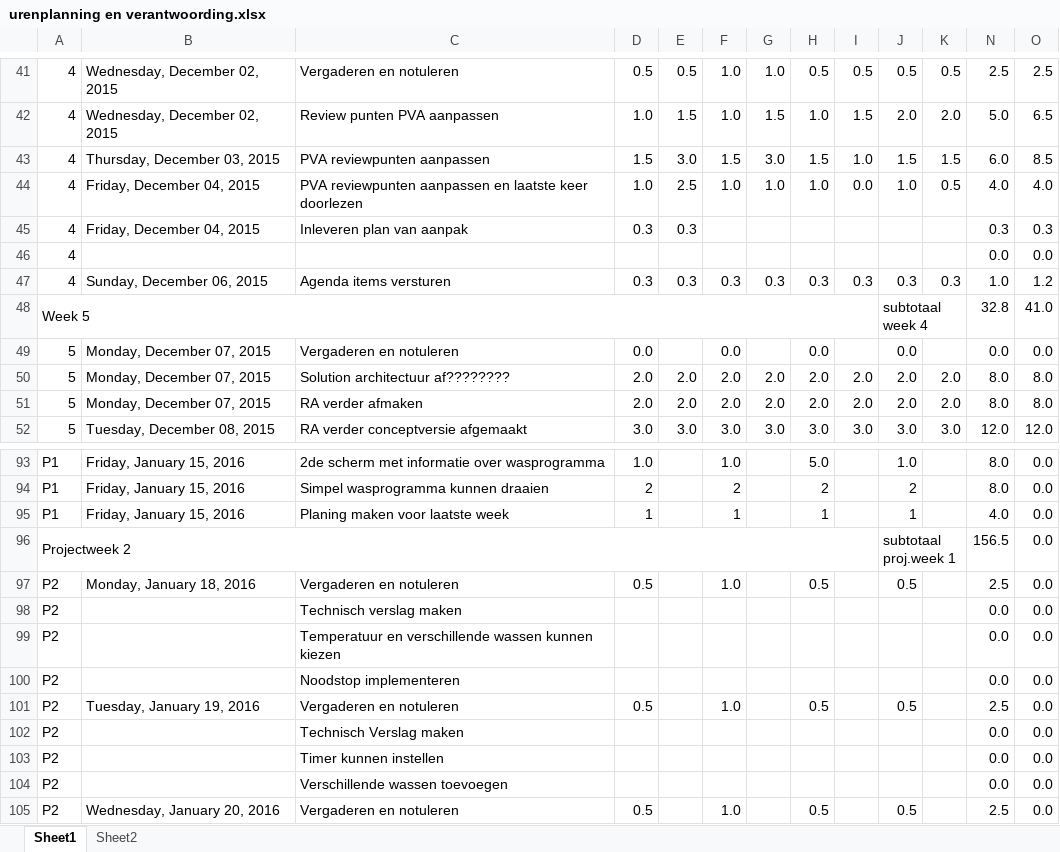
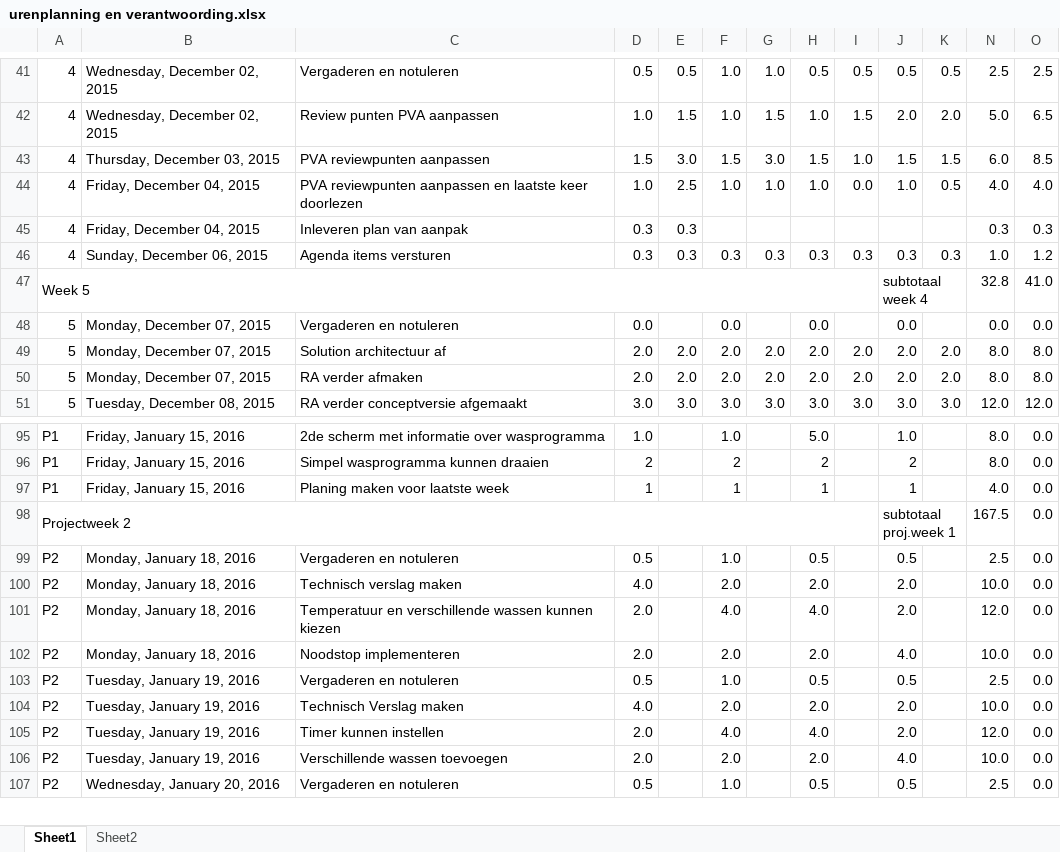
Before and after one commit to jessy100/Themaopdracht6, an Excel workbook: Planning (PvA) en urenverantwoording/urenplanning en verantwoording.xlsx, sheet Sheet1, drawn as a sheet; only a part is shown, gaps mark what is left out; values as stored, in another font and other column widths than the file's, no cell formats; removed rows and columns are numbered as before the commit, all else as after; the diff covers the shown part only; the diff names each change by its address in the sheet, - before the commit and + after, or states it on an @@ line.

```diff
--- a/Planning (PvA) en urenverantwoording/urenplanning en verantwoording.xlsx (sheet Sheet1)
+++ b/Planning (PvA) en urenverantwoording/urenplanning en verantwoording.xlsx (sheet Sheet1)
-row 46: 4 |  |  |  |  |  |  |  |  |  |  | 0.0 | 0.0
-C49: Solution architectuur af????????
+C49: Solution architectuur af
-N98: 156.5
+N98: 167.5
-B100:B102: (empty)
+B100:B102: Monday, January 18, 2016
-D100: (empty)
+D100: 4.0
-F100: (empty)
+F100: 2.0
-H100: (empty)
+H100: 2.0
-J100:J101: (empty)
+J100:J101: 2.0
-N100: 0.0
+N100: 10.0
-D101:D102: (empty)
+D101:D102: 2.0
-F101: (empty)
+F101: 4.0
-H101: (empty)
+H101: 4.0
-N101: 0.0
+N101: 12.0
-F102: (empty)
+F102: 2.0
-H102: (empty)
+H102: 2.0
-J102: (empty)
+J102: 4.0
-N102: 0.0
+N102: 10.0
-B104:B106: (empty)
+B104:B106: Tuesday, January 19, 2016
-D104: (empty)
+D104: 4.0
-F104: (empty)
+F104: 2.0
-H104: (empty)
+H104: 2.0
-J104:J105: (empty)
+J104:J105: 2.0
-N104: 0.0
+N104: 10.0
-D105:D106: (empty)
+D105:D106: 2.0
-F105: (empty)
+F105: 4.0
-H105: (empty)
+H105: 4.0
-N105: 0.0
+N105: 12.0
-F106: (empty)
+F106: 2.0
-H106: (empty)
+H106: 2.0
-J106: (empty)
+J106: 4.0
-N106: 0.0
+N106: 10.0
```
Also changed, not shown: 6 added rows, 3 removed rows and 102 edited cells elsewhere in this sheet, cell formats, formulas that keep their value.
